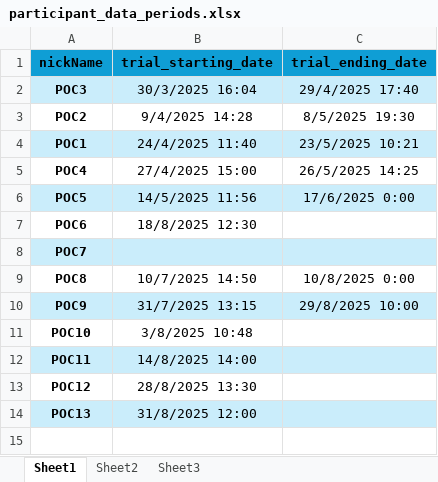
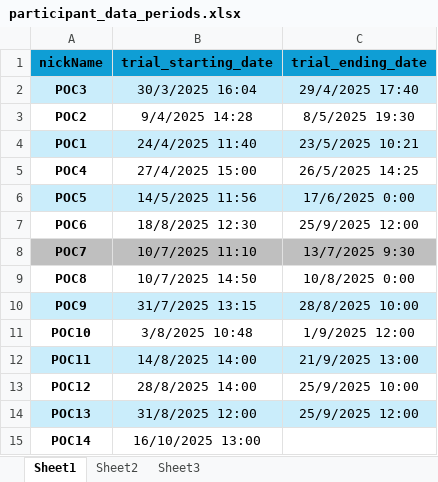
Before and after one commit to dekelcohen/ptsd-attack-prediction, an Excel workbook: data/embrace_plus/participants_extra_data/participant_data_periods.xlsx, sheet Sheet1, drawn as a sheet; values as stored, in another font and other column widths than the file's, no borders; the diff names each change by its address in the sheet, - before the commit and + after, or states it on an @@ line.

```diff
--- a/data/embrace_plus/participants_extra_data/participant_data_periods.xlsx (sheet Sheet1)
+++ b/data/embrace_plus/participants_extra_data/participant_data_periods.xlsx (sheet Sheet1)
-C7 (trial_ending_date): (empty)
+C7 (trial_ending_date): 25/9/2025 12:00
-A8:C8 fill: #CAEDFB
+A8:C8 fill: #BFBFBF
-B8 (trial_starting_date): (empty)
+B8 (trial_starting_date): 10/7/2025 11:10
-C8 (trial_ending_date): (empty)
+C8 (trial_ending_date): 13/7/2025 9:30
-C10 (trial_ending_date): 29/8/2025 10:00
+C10 (trial_ending_date): 28/8/2025 10:00
-C11 (trial_ending_date): (empty)
+C11 (trial_ending_date): 1/9/2025 12:00
-C12 (trial_ending_date): (empty)
+C12 (trial_ending_date): 21/9/2025 13:00
-B13 (trial_starting_date): 28/8/2025 13:30
+B13 (trial_starting_date): 28/8/2025 14:00
-C13 (trial_ending_date): (empty)
+C13 (trial_ending_date): 25/9/2025 10:00
-C14 (trial_ending_date): (empty)
+C14 (trial_ending_date): 25/9/2025 12:00
+row 15: POC14 | 16/10/2025 13:00
```
Also changed, not shown: 5 other files.
